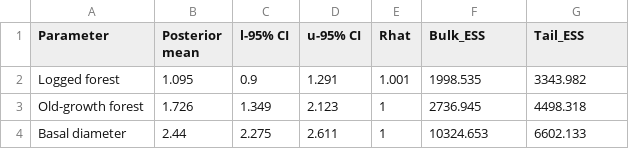
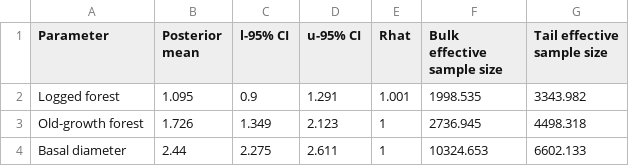
Before and after one commit to ee-jackson/danum-gaps, a CSV file: output/results/posterior_summary_survival.csv, drawn as a sheet.

```diff
--- a/output/results/posterior_summary_survival.csv
+++ b/output/results/posterior_summary_survival.csv
@@ -1,2 +1,2 @@
-Parameter,Posterior mean,l-95% CI,u-95% CI,Rhat,Bulk_ESS,Tail_ESS
+Parameter,Posterior mean,l-95% CI,u-95% CI,Rhat,Bulk effective sample size,Tail effective sample size
 Logged forest,1.095,0.9,1.291,1.001,1998.535,3343.982
```
Also changed, not shown: output/results/posterior_summary_growth.csv, 13 other files.
